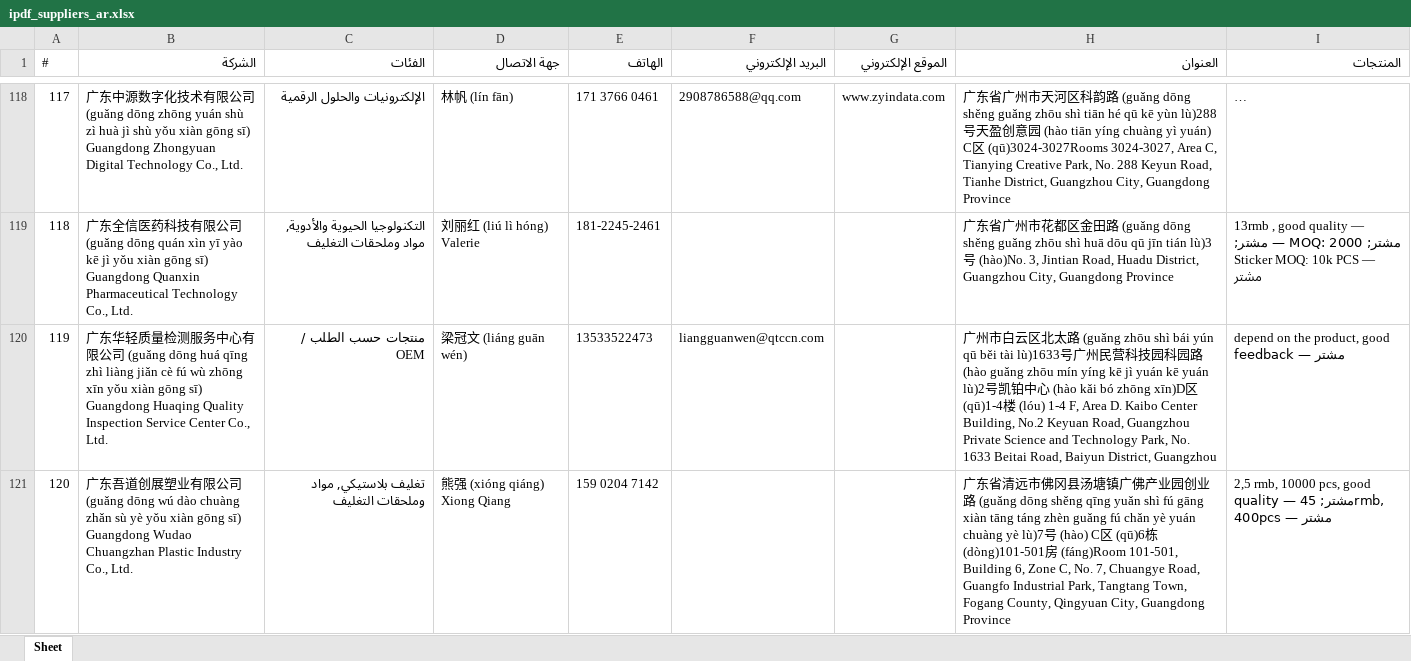
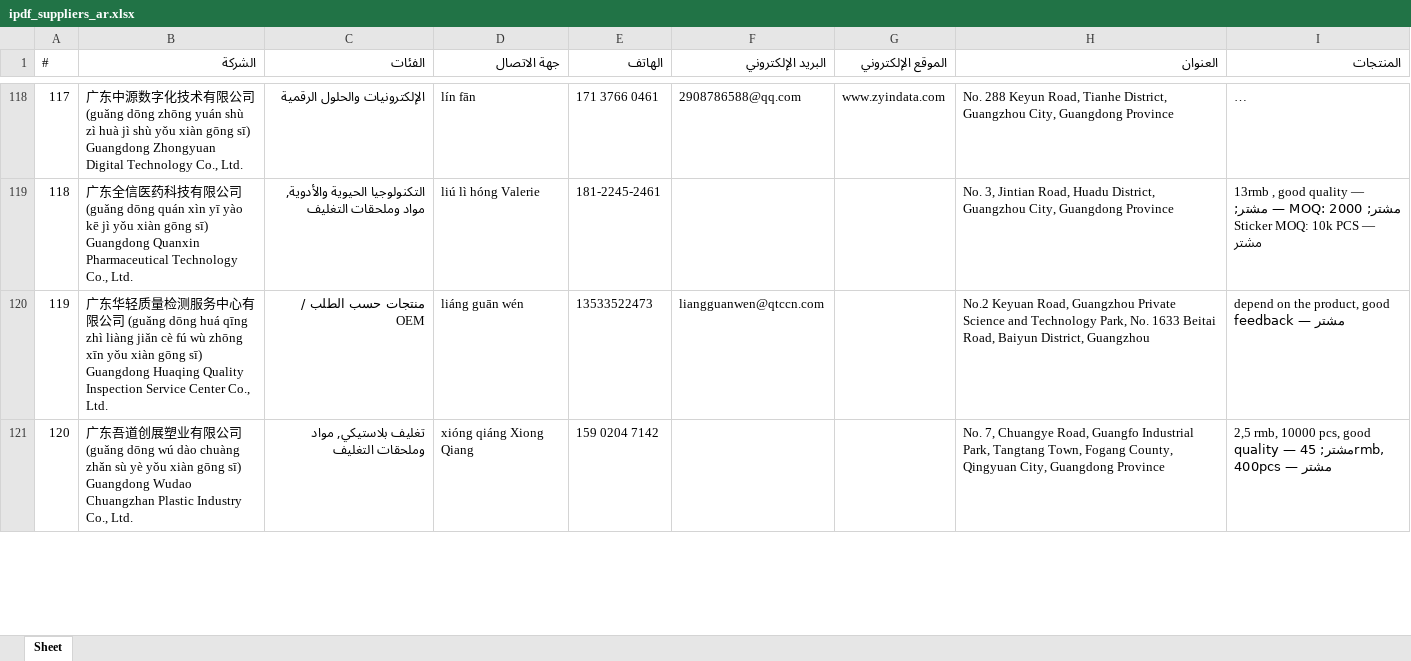
Before and after one commit to slavenator2/expo-catalog, an Excel workbook: ipdf_suppliers_ar.xlsx, sheet Sheet, drawn as a sheet; only a part is shown, gaps mark what is left out; long unchanged cells end in …; values as stored, in another font and other column widths than the file's, no borders; the diff covers the shown part only; the diff names each change by its address in the sheet, - before the commit and + after, or states it on an @@ line.

```diff
--- a/ipdf_suppliers_ar.xlsx (sheet Sheet)
+++ b/ipdf_suppliers_ar.xlsx (sheet Sheet)
-D118 (جهة الاتصال): 林帆 (lín fān)
+D118 (جهة الاتصال): lín fān
-H118 (العنوان): 广东省广州市天河区科韵路 (guǎng dōng shěng guǎng zhōu shì tiān hé qū kē yùn lù)288号天盈创意园 (hào tiān yíng chuàng yì yuán) C区 (qū)3024-3027Rooms 3024-3027, Area C, Tianying Creative Park, No. 288…
+H118 (العنوان): No. 288…
-D119 (جهة الاتصال): 刘丽红 (liú lì hóng) Valerie
+D119 (جهة الاتصال): liú lì hóng Valerie
-H119 (العنوان): 广东省广州市花都区金田路 (guǎng dōng shěng guǎng zhōu shì huā dōu qū jīn tián lù)3号 (hào)No. 3, Jintian…
+H119 (العنوان): No. 3, Jintian…
-D120 (جهة الاتصال): 梁冠文 (liáng guān wén)
+D120 (جهة الاتصال): liáng guān wén
-H120 (العنوان): 广州市白云区北太路 (guǎng zhōu shì bái yún qū běi tài lù)1633号广州民营科技园科园路 (hào guǎng zhōu mín yíng kē jì yuán kē yuán lù)2号凯铂中心 (hào kǎi bó zhōng xīn)D区 (qū)1-4楼 (lóu) 1-4 F, Area D. Kaibo Center Building, No.2 Keyuan…
+H120 (العنوان): No.2 Keyuan…
-D121 (جهة الاتصال): 熊强 (xióng qiáng) Xiong Qiang
+D121 (جهة الاتصال): xióng qiáng Xiong Qiang
-H121 (العنوان): 广东省清远市佛冈县汤塘镇广佛产业园创业路 (guǎng dōng shěng qīng yuǎn shì fú gāng xiàn tāng táng zhèn guǎng fú chǎn yè yuán chuàng yè lù)7号 (hào) C区 (qū)6栋 (dòng)101-501房 (fáng)Room 101-501, Building 6, Zone C, No. 7,…
+H121 (العنوان): No. 7,…
```
Also changed, not shown: 162 edited cells elsewhere in this sheet, ipdf_suppliers.xlsx, ipdf_suppliers_es.xlsx.
